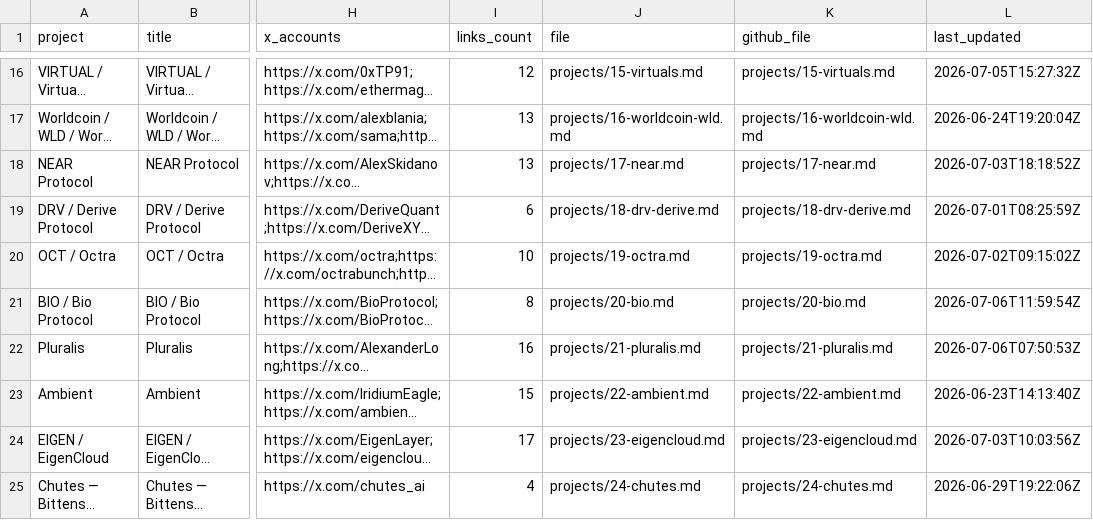
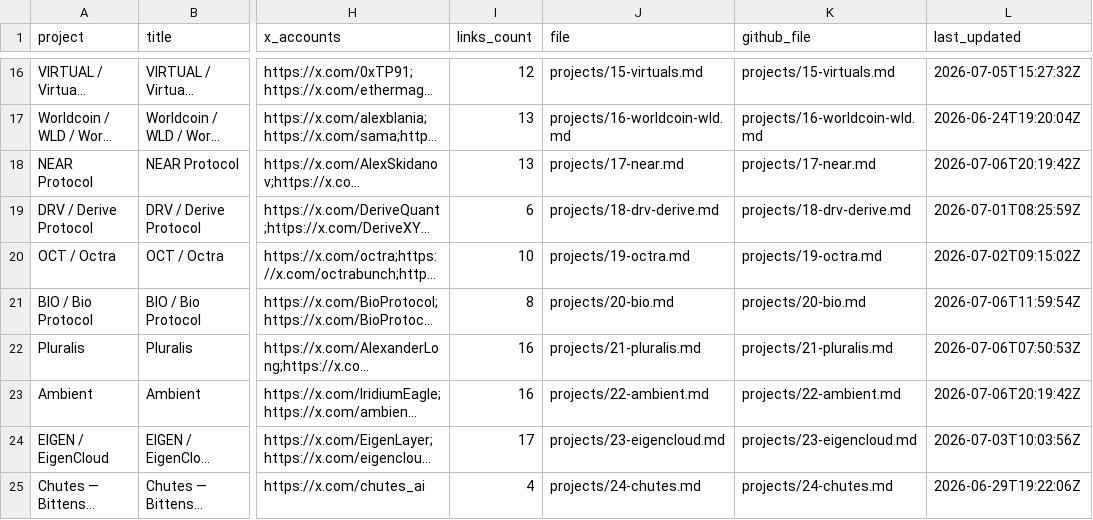
Before and after one commit to iopo545454-del/project-watchlist, a CSV file: index.csv, drawn as a sheet; only a part is shown, gaps mark what is left out; long unchanged cells end in …; the diff names each change by its address in the sheet, - before the commit and + after, or states it on an @@ line.

Commit message:
Update project watchlist scans

```diff
--- a/index.csv
+++ b/index.csv
-L18 (last_updated): 2026-07-03T18:18:52Z
+L18 (last_updated): 2026-07-06T20:19:42Z
-I23 (links_count): 15
+I23 (links_count): 16
-L23 (last_updated): 2026-06-23T14:13:40Z
+L23 (last_updated): 2026-07-06T20:19:42Z
```
Also changed, not shown: 8 other files.
